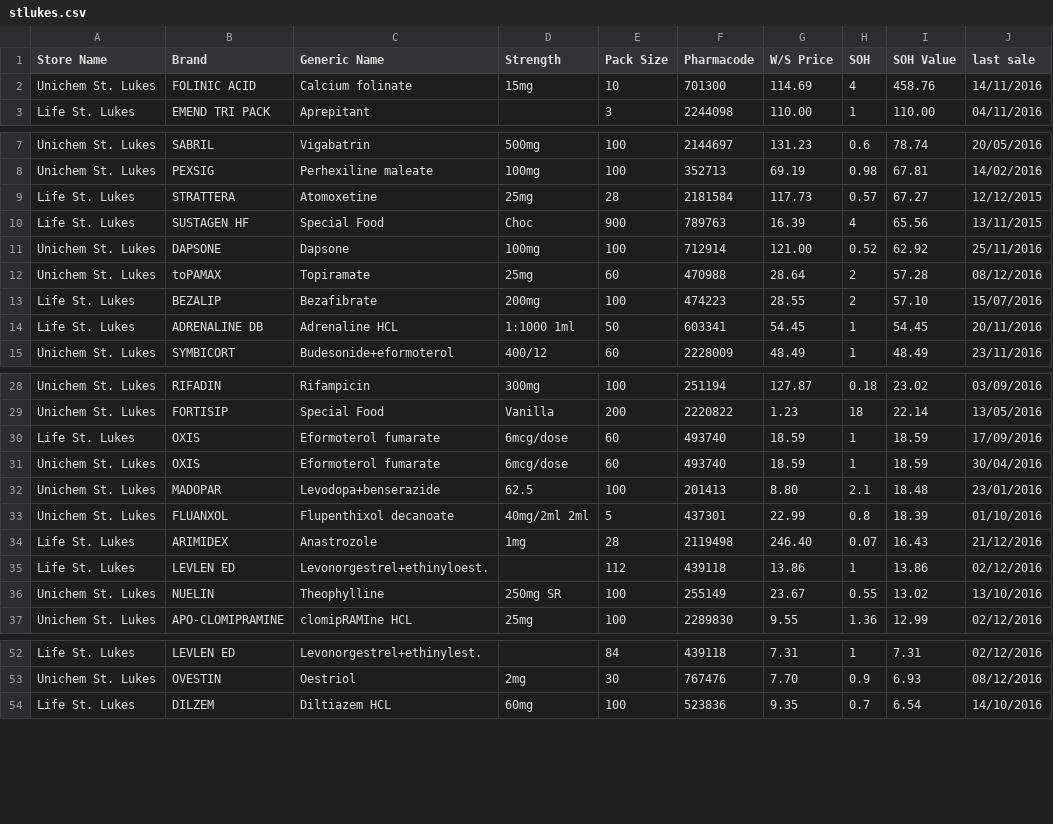
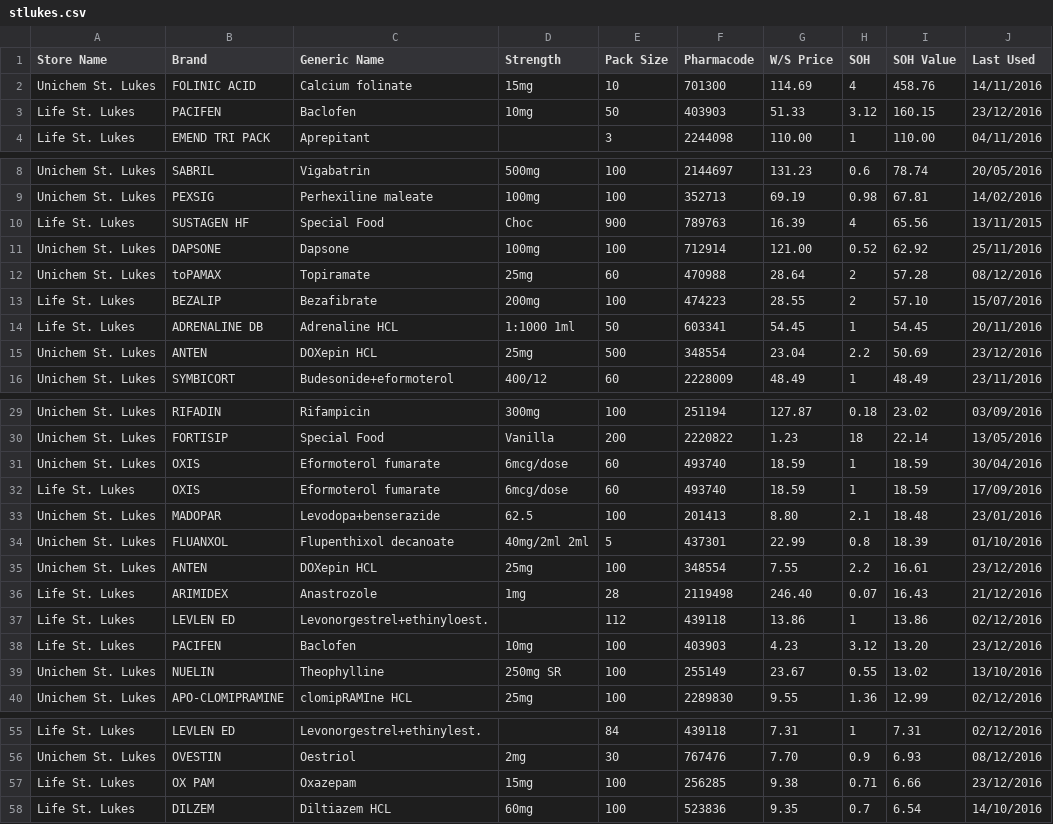
Before and after one commit to walanma/deadpooldata, a CSV file: stlukes.csv, drawn as a sheet; only a part is shown, gaps mark what is left out.

Commit message:
Daily update

```diff
--- a/stlukes.csv
+++ b/stlukes.csv
@@ -1,3 +1,4 @@
-Store Name,Brand,Generic Name,Strength,Pack Size,Pharmacode,W/S Price,SOH,SOH Value,last sale
+Store Name,Brand,Generic Name,Strength,Pack Size,Pharmacode,W/S Price,SOH,SOH Value,Last Used
 Unichem St. Lukes,FOLINIC ACID,Calcium folinate,15mg,10,701300,114.69,4,458.76,14/11/2016
+Life St. Lukes,PACIFEN,Baclofen,10mg,50,403903,51.33,3.12,160.15,23/12/2016
 Life St. Lukes,EMEND TRI PACK,Aprepitant,,3,2244098,110.00,1,110.00,04/11/2016
@@ -8,3 +9,2 @@ Unichem St. Lukes,SABRIL,Vigabatrin,500mg,100,2144697,131.23,0.6,78.74,20/05/201
 Unichem St. Lukes,PEXSIG,Perhexiline maleate,100mg,100,352713,69.19,0.98,67.81,14/02/2016
-Life St. Lukes,STRATTERA,Atomoxetine, 25mg,28,2181584,117.73,0.57,67.27,12/12/2015
 Life St. Lukes,SUSTAGEN HF,Special Food,Choc,900,789763,16.39,4,65.56,13/11/2015
@@ -14,2 +14,3 @@ Life St. Lukes,BEZALIP,Bezafibrate,200mg,100,474223,28.55,2,57.10,15/07/2016
 Life St. Lukes,ADRENALINE DB,Adrenaline HCL,1:1000 1ml,50,603341,54.45,1,54.45,20/11/2016
+Unichem St. Lukes,ANTEN,DOXepin HCL,25mg,500,348554,23.04,2.2,50.69,23/12/2016
 Unichem St. Lukes,SYMBICORT,Budesonide+eformoterol,400/12,60,2228009,48.49,1,48.49,23/11/2016
@@ -29,8 +30,10 @@ Unichem St. Lukes,RIFADIN,Rifampicin,300mg,100,251194,127.87,0.18,23.02,03/09/20
 Unichem St. Lukes,FORTISIP,Special Food,Vanilla,200,2220822,1.23,18,22.14,13/05/2016
+Unichem St. Lukes,OXIS,Eformoterol fumarate,  6mcg/dose,60,493740,18.59,1,18.59,30/04/2016
 Life St. Lukes,OXIS,Eformoterol fumarate,  6mcg/dose,60,493740,18.59,1,18.59,17/09/2016
-Unichem St. Lukes,OXIS,Eformoterol fumarate,  6mcg/dose,60,493740,18.59,1,18.59,30/04/2016
 Unichem St. Lukes,MADOPAR,Levodopa+benserazide, 62.5,100,201413,8.80,2.1,18.48,23/01/2016
 Unichem St. Lukes,FLUANXOL,Flupenthixol decanoate, 40mg/2ml  2ml,5,437301,22.99,0.8,18.39,01/10/2016
+Unichem St. Lukes,ANTEN,DOXepin HCL,25mg,100,348554,7.55,2.2,16.61,23/12/2016
 Life St. Lukes,ARIMIDEX,Anastrozole,1mg,28,2119498,246.40,0.07,16.43,21/12/2016
 Life St. Lukes,LEVLEN ED,Levonorgestrel+ethinyloest.,,112,439118,13.86,1,13.86,02/12/2016
+Life St. Lukes,PACIFEN,Baclofen,10mg,100,403903,4.23,3.12,13.20,23/12/2016
 Unichem St. Lukes,NUELIN,Theophylline,250mg SR,100,255149,23.67,0.55,13.02,13/10/2016
@@ -53,2 +56,3 @@ Life St. Lukes,LEVLEN ED,Levonorgestrel+ethinylest.,,84,439118,7.31,1,7.31,02/12
 Unichem St. Lukes,OVESTIN,Oestriol,2mg,30,767476,7.70,0.9,6.93,08/12/2016
+Life St. Lukes,OX PAM,Oxazepam,15mg,100,256285,9.38,0.71,6.66,23/12/2016
 Life St. Lukes,DILZEM,Diltiazem HCL, 60mg,100,523836,9.35,0.7,6.54,14/10/2016
```
